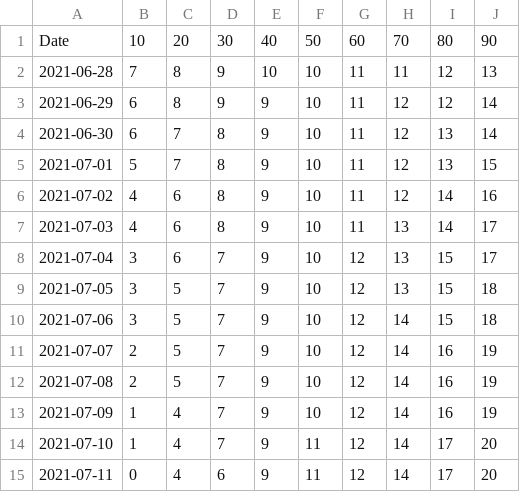
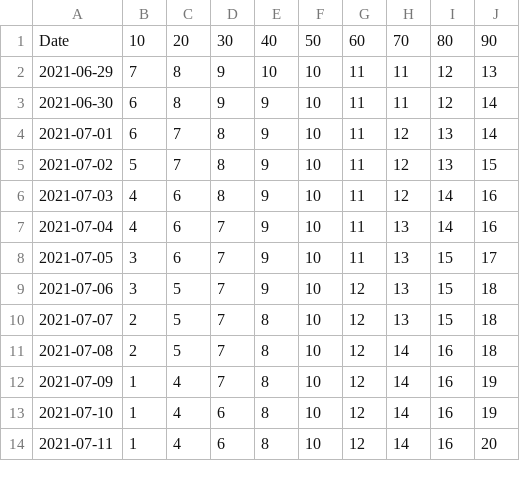
Before and after one commit to olshena/COVIDNearTerm, a CSV file: Projections/Archive/Santa Barbara.csv, drawn as a sheet; only a part is shown; the diff covers the shown part only.

```diff
--- a/Projections/Archive/Santa Barbara.csv
+++ b/Projections/Archive/Santa Barbara.csv
@@ -1,15 +1,14 @@
 "Date","10","20","30","40","50","60","70","80","90"
-"2021-06-28","7","8","9","10","10","11","11","12","13"
-"2021-06-29","6","8","9","9","10","11","12","12","14"
-"2021-06-30","6","7","8","9","10","11","12","13","14"
-"2021-07-01","5","7","8","9","10","11","12","13","15"
-"2021-07-02","4","6","8","9","10","11","12","14","16"
-"2021-07-03","4","6","8","9","10","11","13","14","17"
-"2021-07-04","3","6","7","9","10","12","13","15","17"
-"2021-07-05","3","5","7","9","10","12","13","15","18"
-"2021-07-06","3","5","7","9","10","12","14","15","18"
-"2021-07-07","2","5","7","9","10","12","14","16","19"
-"2021-07-08","2","5","7","9","10","12","14","16","19"
-"2021-07-09","1","4","7","9","10","12","14","16","19"
-"2021-07-10","1","4","7","9","11","12","14","17","20"
-"2021-07-11","0","4","6","9","11","12","14","17","20"
+"2021-06-29","7","8","9","10","10","11","11","12","13"
+"2021-06-30","6","8","9","9","10","11","11","12","14"
+"2021-07-01","6","7","8","9","10","11","12","13","14"
+"2021-07-02","5","7","8","9","10","11","12","13","15"
+"2021-07-03","4","6","8","9","10","11","12","14","16"
+"2021-07-04","4","6","7","9","10","11","13","14","16"
+"2021-07-05","3","6","7","9","10","11","13","15","17"
+"2021-07-06","3","5","7","9","10","12","13","15","18"
+"2021-07-07","2","5","7","8","10","12","13","15","18"
+"2021-07-08","2","5","7","8","10","12","14","16","18"
+"2021-07-09","1","4","7","8","10","12","14","16","19"
+"2021-07-10","1","4","6","8","10","12","14","16","19"
+"2021-07-11","1","4","6","8","10","12","14","16","20"
```
Also changed, not shown: 1 added row and 63 edited cells elsewhere in this file, 1 other file.
